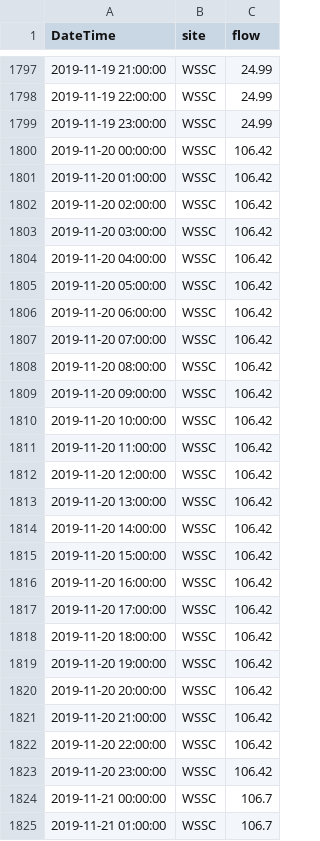
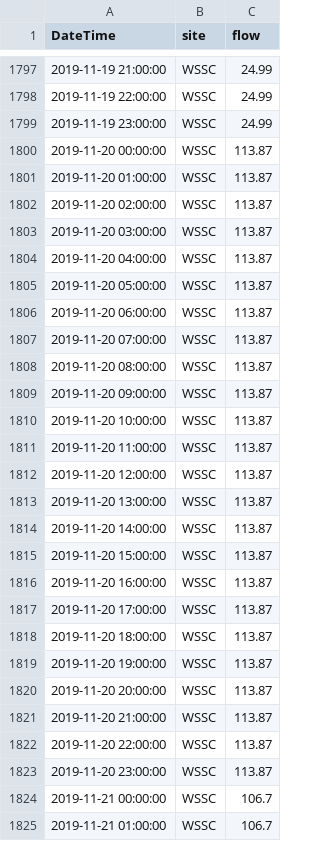
Before and after one commit to ShyGuyPy/shinyapp_io_test, a CSV file: input/ts/current/download_data_w_temp.csv, drawn as a sheet; only a part is shown, gaps mark what is left out; the diff covers the shown part only.

```diff
--- a/input/ts/current/download_data_w_temp.csv
+++ b/input/ts/current/download_data_w_temp.csv
@@ -1799,26 +1799,26 @@
 "2019-11-19 23:00:00","WSSC",24.99
-"2019-11-20 00:00:00","WSSC",106.42
-"2019-11-20 01:00:00","WSSC",106.42
-"2019-11-20 02:00:00","WSSC",106.42
-"2019-11-20 03:00:00","WSSC",106.42
-"2019-11-20 04:00:00","WSSC",106.42
-"2019-11-20 05:00:00","WSSC",106.42
-"2019-11-20 06:00:00","WSSC",106.42
-"2019-11-20 07:00:00","WSSC",106.42
-"2019-11-20 08:00:00","WSSC",106.42
-"2019-11-20 09:00:00","WSSC",106.42
-"2019-11-20 10:00:00","WSSC",106.42
-"2019-11-20 11:00:00","WSSC",106.42
-"2019-11-20 12:00:00","WSSC",106.42
-"2019-11-20 13:00:00","WSSC",106.42
-"2019-11-20 14:00:00","WSSC",106.42
-"2019-11-20 15:00:00","WSSC",106.42
-"2019-11-20 16:00:00","WSSC",106.42
-"2019-11-20 17:00:00","WSSC",106.42
-"2019-11-20 18:00:00","WSSC",106.42
-"2019-11-20 19:00:00","WSSC",106.42
-"2019-11-20 20:00:00","WSSC",106.42
-"2019-11-20 21:00:00","WSSC",106.42
-"2019-11-20 22:00:00","WSSC",106.42
-"2019-11-20 23:00:00","WSSC",106.42
+"2019-11-20 00:00:00","WSSC",113.87
+"2019-11-20 01:00:00","WSSC",113.87
+"2019-11-20 02:00:00","WSSC",113.87
+"2019-11-20 03:00:00","WSSC",113.87
+"2019-11-20 04:00:00","WSSC",113.87
+"2019-11-20 05:00:00","WSSC",113.87
+"2019-11-20 06:00:00","WSSC",113.87
+"2019-11-20 07:00:00","WSSC",113.87
+"2019-11-20 08:00:00","WSSC",113.87
+"2019-11-20 09:00:00","WSSC",113.87
+"2019-11-20 10:00:00","WSSC",113.87
+"2019-11-20 11:00:00","WSSC",113.87
+"2019-11-20 12:00:00","WSSC",113.87
+"2019-11-20 13:00:00","WSSC",113.87
+"2019-11-20 14:00:00","WSSC",113.87
+"2019-11-20 15:00:00","WSSC",113.87
+"2019-11-20 16:00:00","WSSC",113.87
+"2019-11-20 17:00:00","WSSC",113.87
+"2019-11-20 18:00:00","WSSC",113.87
+"2019-11-20 19:00:00","WSSC",113.87
+"2019-11-20 20:00:00","WSSC",113.87
+"2019-11-20 21:00:00","WSSC",113.87
+"2019-11-20 22:00:00","WSSC",113.87
+"2019-11-20 23:00:00","WSSC",113.87
 "2019-11-21 00:00:00","WSSC",106.7
```
Also changed, not shown: 24 edited cells elsewhere in this file, input/ts/current/download_data_fh_actual.csv, input/ts/current/download_data_w_actual.csv, 5 other files.
